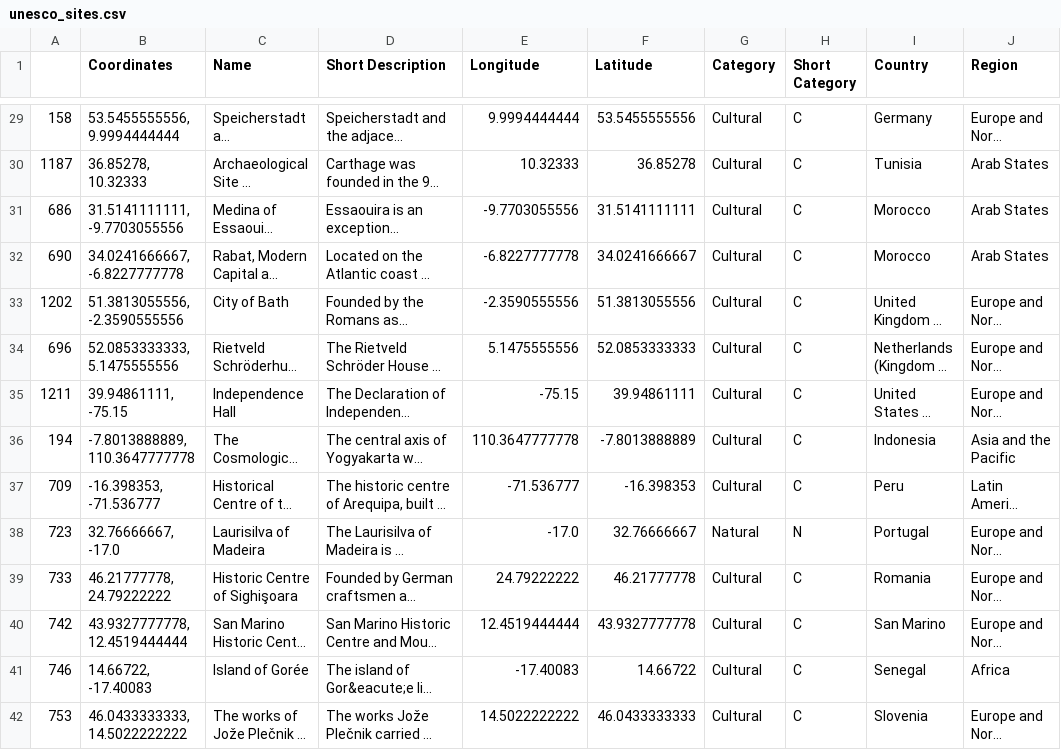
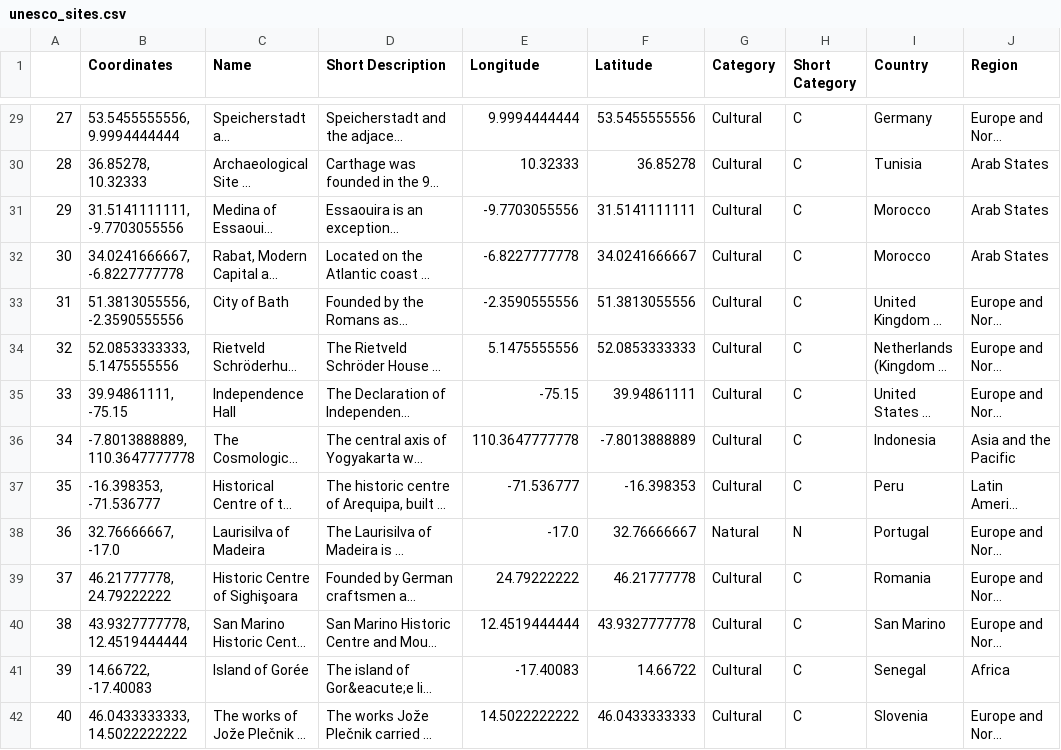
Before and after one commit to cassiamfs/atlas, a CSV file: atlas_roots/.csv/unesco_sites.csv, drawn as a sheet; only a part is shown, gaps mark what is left out; long unchanged cells end in …; the diff covers the shown part only; the diff names each change by its address in the sheet, - before the commit and + after, or states it on an @@ line.

```diff
--- a/atlas_roots/.csv/unesco_sites.csv
+++ b/atlas_roots/.csv/unesco_sites.csv
-A29: 158
+A29: 27
-A30: 1187
+A30: 28
-A31: 686
+A31: 29
-A32: 690
+A32: 30
-A33: 1202
+A33: 31
-A34: 696
+A34: 32
-A35: 1211
+A35: 33
-A36: 194
+A36: 34
-A37: 709
+A37: 35
-A38: 723
+A38: 36
-A39: 733
+A39: 37
-A40: 742
+A40: 38
-A41: 746
+A41: 39
-A42: 753
+A42: 40
```
Also changed, not shown: 65 edited cells elsewhere in this file.
